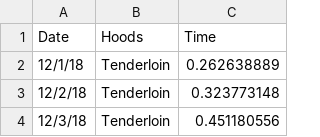
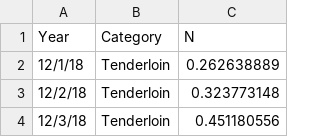
Before and after one commit to oliviakumar/data_vis_projects, a CSV file: liv_data.csv, drawn as a sheet; only a part is shown.

```diff
--- a/liv_data.csv
+++ b/liv_data.csv
@@ -1,2 +1,2 @@
-Date,Hoods,Time
+Year,Category,N
 12/1/18,Tenderloin,0.262638889
```
Also changed, not shown: 1 other file.
